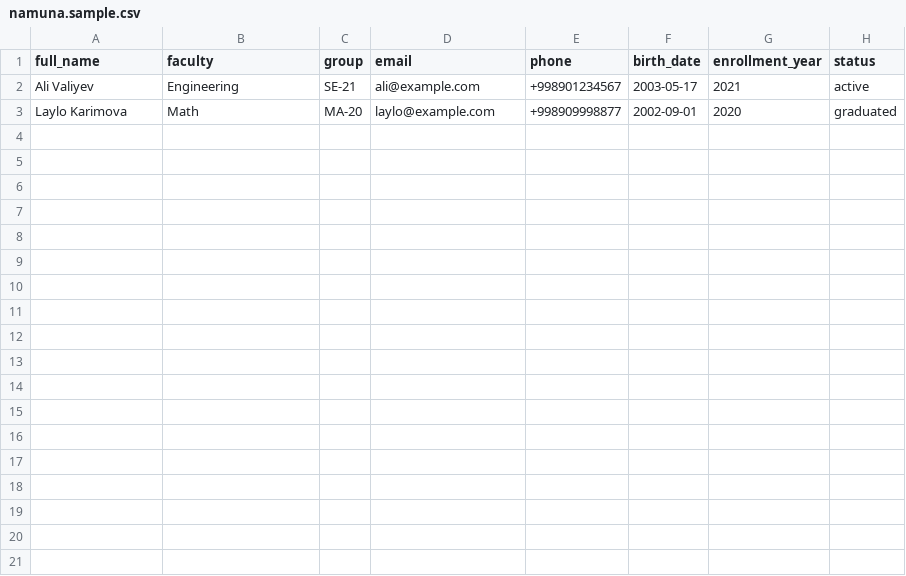
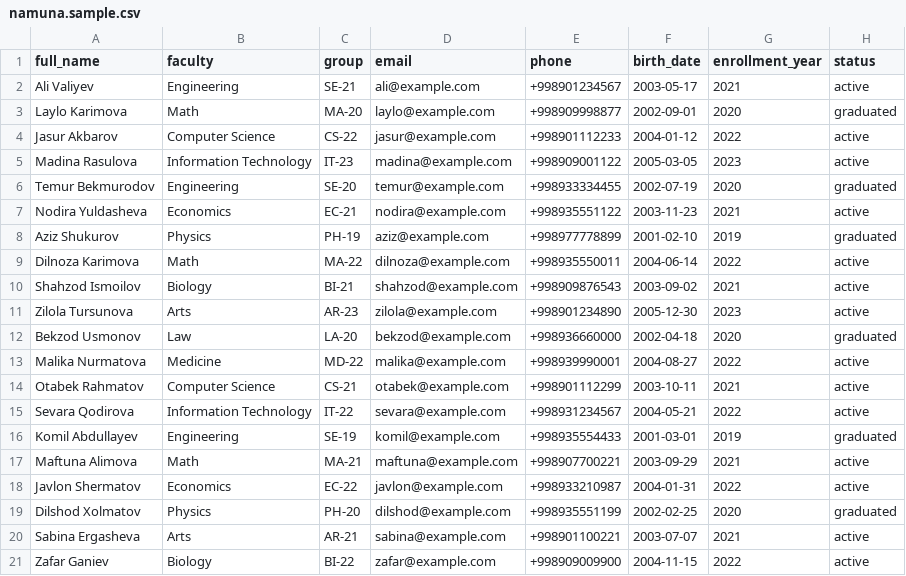
Before and after one commit to islombek4642/talabalar-royhati-api, a CSV file: namuna.sample.csv, drawn as a sheet.

```diff
--- a/namuna.sample.csv
+++ b/namuna.sample.csv
@@ -3 +3,19 @@ Ali Valiyev,Engineering,SE-21,ali@example.com,+998901234567,2003-05-17,2021,acti
 Laylo Karimova,Math,MA-20,laylo@example.com,+998909998877,2002-09-01,2020,graduated
+Jasur Akbarov,Computer Science,CS-22,jasur@example.com,+998901112233,2004-01-12,2022,active
+Madina Rasulova,Information Technology,IT-23,madina@example.com,+998909001122,2005-03-05,2023,active
+Temur Bekmurodov,Engineering,SE-20,temur@example.com,+998933334455,2002-07-19,2020,graduated
+Nodira Yuldasheva,Economics,EC-21,nodira@example.com,+998935551122,2003-11-23,2021,active
+Aziz Shukurov,Physics,PH-19,aziz@example.com,+998977778899,2001-02-10,2019,graduated
+Dilnoza Karimova,Math,MA-22,dilnoza@example.com,+998935550011,2004-06-14,2022,active
+Shahzod Ismoilov,Biology,BI-21,shahzod@example.com,+998909876543,2003-09-02,2021,active
+Zilola Tursunova,Arts,AR-23,zilola@example.com,+998901234890,2005-12-30,2023,active
+Bekzod Usmonov,Law,LA-20,bekzod@example.com,+998936660000,2002-04-18,2020,graduated
+Malika Nurmatova,Medicine,MD-22,malika@example.com,+998939990001,2004-08-27,2022,active
+Otabek Rahmatov,Computer Science,CS-21,otabek@example.com,+998901112299,2003-10-11,2021,active
+Sevara Qodirova,Information Technology,IT-22,sevara@example.com,+998931234567,2004-05-21,2022,active
+Komil Abdullayev,Engineering,SE-19,komil@example.com,+998935554433,2001-03-01,2019,graduated
+Maftuna Alimova,Math,MA-21,maftuna@example.com,+998907700221,2003-09-29,2021,active
+Javlon Shermatov,Economics,EC-22,javlon@example.com,+998933210987,2004-01-31,2022,active
+Dilshod Xolmatov,Physics,PH-20,dilshod@example.com,+998935551199,2002-02-25,2020,graduated
+Sabina Ergasheva,Arts,AR-21,sabina@example.com,+998901100221,2003-07-07,2021,active
+Zafar Ganiev,Biology,BI-22,zafar@example.com,+998909009900,2004-11-15,2022,active
```
Also changed, not shown: 1 other file.
